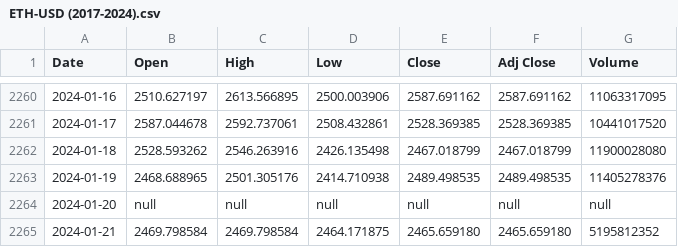
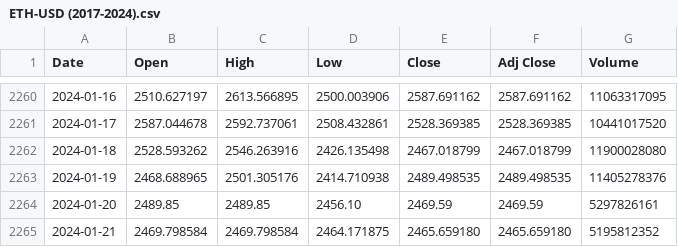
Before and after one commit to iris0614/CryptoPulse, a CSV file: data/raw/ETH-USD (2017-2024).csv, drawn as a sheet; only a part is shown, gaps mark what is left out.

```diff
--- a/data/raw/ETH-USD (2017-2024).csv
+++ b/data/raw/ETH-USD (2017-2024).csv
@@ -2263,3 +2263,3 @@ Date,Open,High,Low,Close,Adj Close,Volume
 2024-01-19,2468.688965,2501.305176,2414.710938,2489.498535,2489.498535,11405278376
-2024-01-20,null,null,null,null,null,null
+2024-01-20,2489.85,2489.85,2456.10,2469.59,2469.59,5297826161
 2024-01-21,2469.798584,2469.798584,2464.171875,2465.659180,2465.659180,5195812352
```
Also changed, not shown: data/raw/BTC-USD (2014-2024).csv, 1 other file.
